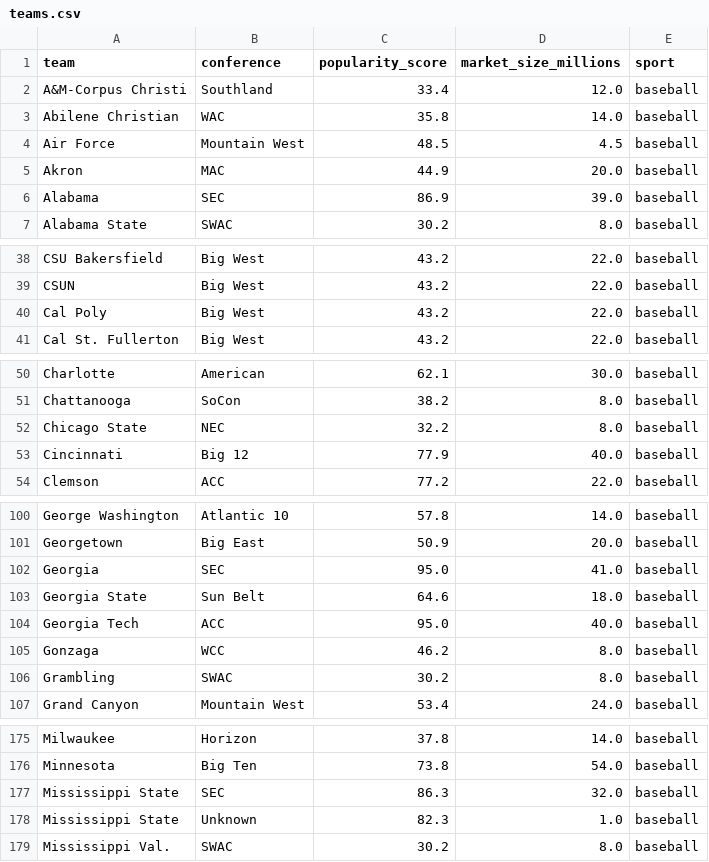
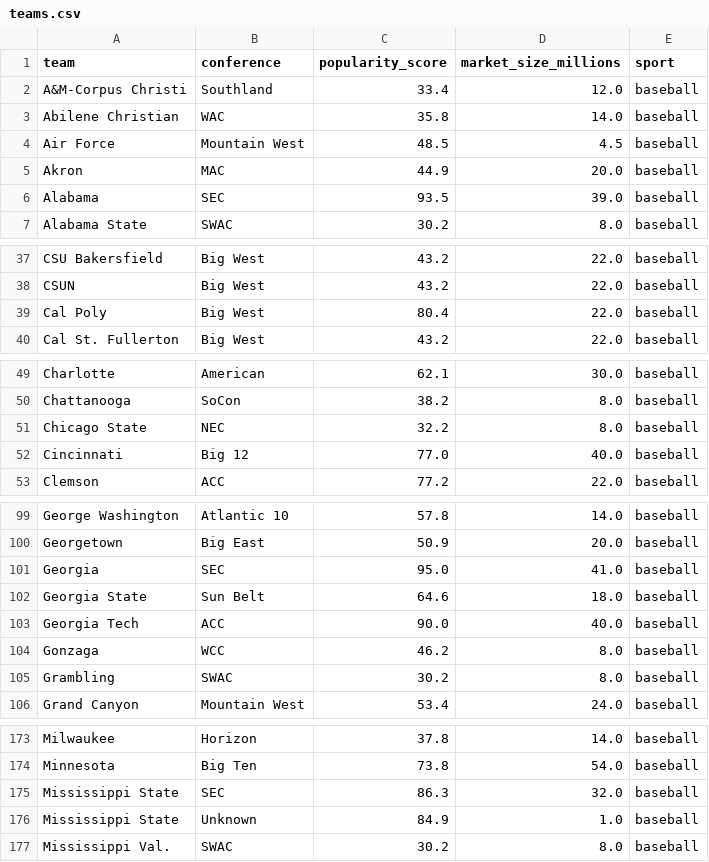
Before and after one commit to laegoIas/Viewership_model, a CSV file: data/teams.csv, drawn as a sheet; only a part is shown, gaps mark what is left out; the diff covers the shown part only.

```diff
--- a/data/teams.csv
+++ b/data/teams.csv
@@ -5,3 +5,3 @@ Air Force,Mountain West,48.5,4.5,baseball
 Akron,MAC,44.9,20.0,baseball
-Alabama,SEC,86.9,39.0,baseball
+Alabama,SEC,93.5,39.0,baseball
 Alabama  State,SWAC,30.2,8.0,baseball
@@ -39,3 +38,3 @@ CSU Bakersfield,Big West,43.2,22.0,baseball
 CSUN,Big West,43.2,22.0,baseball
-Cal Poly,Big West,43.2,22.0,baseball
+Cal Poly,Big West,80.4,22.0,baseball
 Cal St. Fullerton,Big West,43.2,22.0,baseball
@@ -52,3 +51,3 @@ Chattanooga,SoCon,38.2,8.0,baseball
 Chicago  State,NEC,32.2,8.0,baseball
-Cincinnati,Big 12,77.9,40.0,baseball
+Cincinnati,Big 12,77.0,40.0,baseball
 Clemson,ACC,77.2,22.0,baseball
@@ -103,3 +102,3 @@ Georgia,SEC,95.0,41.0,baseball
 Georgia  State,Sun Belt,64.6,18.0,baseball
-Georgia Tech,ACC,95.0,40.0,baseball
+Georgia Tech,ACC,90.0,40.0,baseball
 Gonzaga,WCC,46.2,8.0,baseball
@@ -177,3 +175,3 @@ Minnesota,Big Ten,73.8,54.0,baseball
 Mississippi  State,SEC,86.3,32.0,baseball
-Mississippi State,Unknown,82.3,1.0,baseball
+Mississippi State,Unknown,84.9,1.0,baseball
 Mississippi Val.,SWAC,30.2,8.0,baseball
```
Also changed, not shown: 1 added row, 2 removed rows and 20 edited cells elsewhere in this file, 5 other files.
